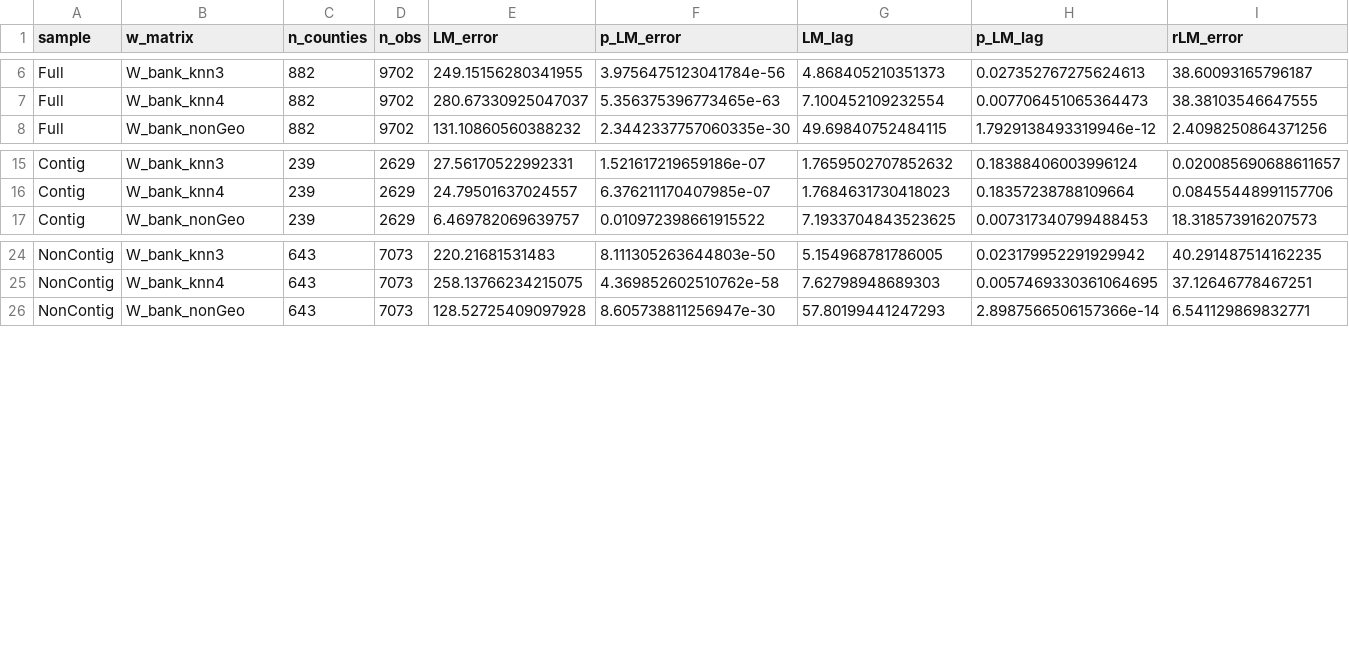
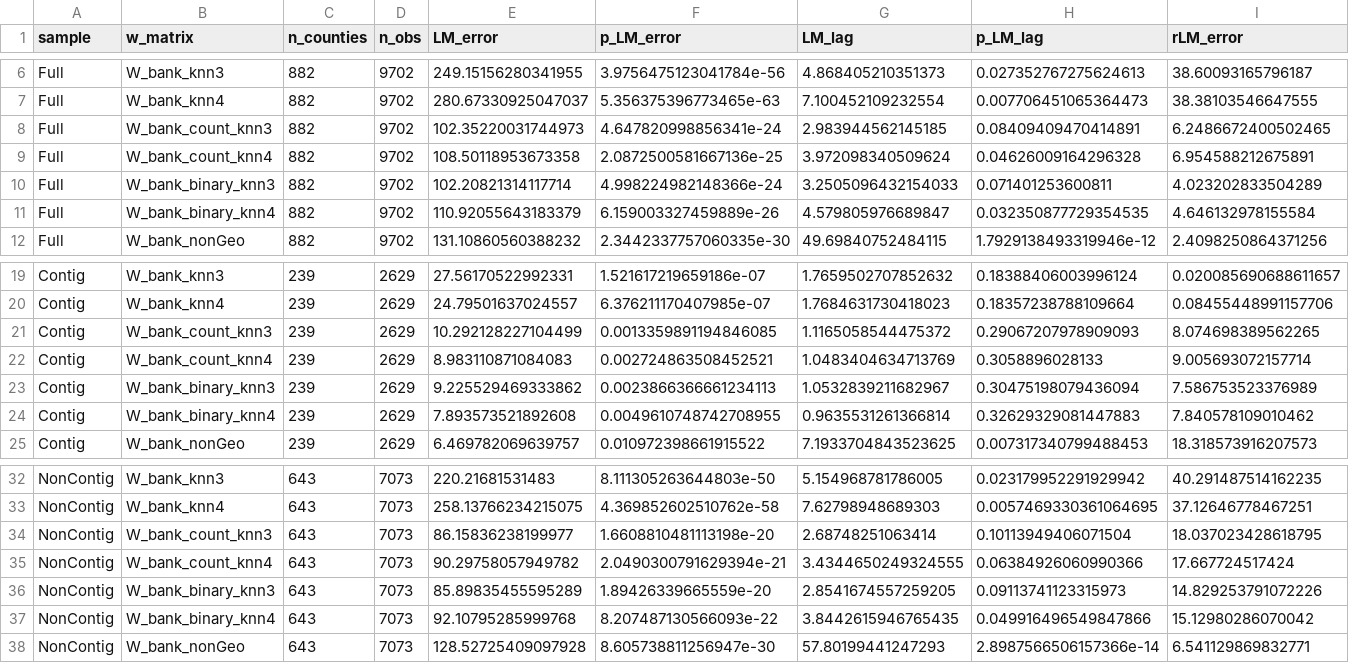
Before and after one commit to qlexiaa/banknets, a CSV file: output/lm_diagnostics_credit.csv, drawn as a sheet; only a part is shown, gaps mark what is left out; rows hold the shown columns only; the diff names each change by its address in the sheet, - before the commit and + after, or states it on an @@ line.

```diff
--- a/output/lm_diagnostics_credit.csv
+++ b/output/lm_diagnostics_credit.csv
+row 8: Full | W_bank_count_knn3 | 882 | 9702 | 102.35220031744973 | 4.647820998856341e-24 | 2.983944562145185 | 0.08409409470414891 | 6.2486672400502465
+row 9: Full | W_bank_count_knn4 | 882 | 9702 | 108.50118953673358 | 2.0872500581667136e-25 | 3.972098340509624 | 0.04626009164296328 | 6.954588212675891
+row 10: Full | W_bank_binary_knn3 | 882 | 9702 | 102.20821314117714 | 4.998224982148366e-24 | 3.2505096432154033 | 0.071401253600811 | 4.023202833504289
+row 11: Full | W_bank_binary_knn4 | 882 | 9702 | 110.92055643183379 | 6.159003327459889e-26 | 4.579805976689847 | 0.032350877729354535 | 4.646132978155584
+row 21: Contig | W_bank_count_knn3 | 239 | 2629 | 10.292128227104499 | 0.0013359891194846085 | 1.1165058544475372 | 0.29067207978909093 | 8.074698389562265
+row 22: Contig | W_bank_count_knn4 | 239 | 2629 | 8.983110871084083 | 0.002724863508452521 | 1.0483404634713769 | 0.3058896028133 | 9.005693072157714
+row 23: Contig | W_bank_binary_knn3 | 239 | 2629 | 9.225529469333862 | 0.0023866366661234113 | 1.0532839211682967 | 0.30475198079436094 | 7.586753523376989
+row 24: Contig | W_bank_binary_knn4 | 239 | 2629 | 7.893573521892608 | 0.0049610748742708955 | 0.9635531261366814 | 0.32629329081447883 | 7.840578109010462
+row 34: NonContig | W_bank_count_knn3 | 643 | 7073 | 86.15836238199977 | 1.6608810481113198e-20 | 2.68748251063414 | 0.10113949406071504 | 18.037023428618795
+row 35: NonContig | W_bank_count_knn4 | 643 | 7073 | 90.29758057949782 | 2.0490300791629394e-21 | 3.4344650249324555 | 0.06384926060990366 | 17.667724517424
+row 36: NonContig | W_bank_binary_knn3 | 643 | 7073 | 85.89835455595289 | 1.89426339665559e-20 | 2.8541674557259205 | 0.09113741123315973 | 14.829253791072226
+row 37: NonContig | W_bank_binary_knn4 | 643 | 7073 | 92.10795285999768 | 8.207487130566093e-22 | 3.8442615946765435 | 0.049916496549847866 | 15.12980286070042
```
Also changed, not shown: output/fgls_comparison.csv, output/four_w_comparison_credit.csv, 33 other files.
